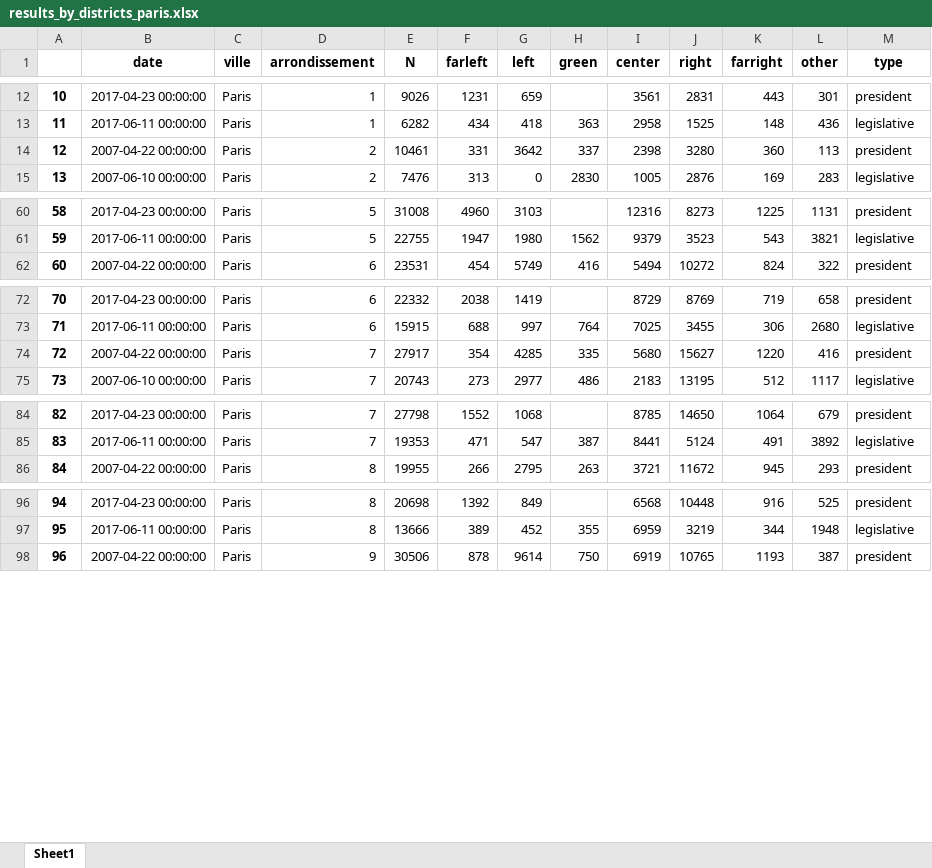
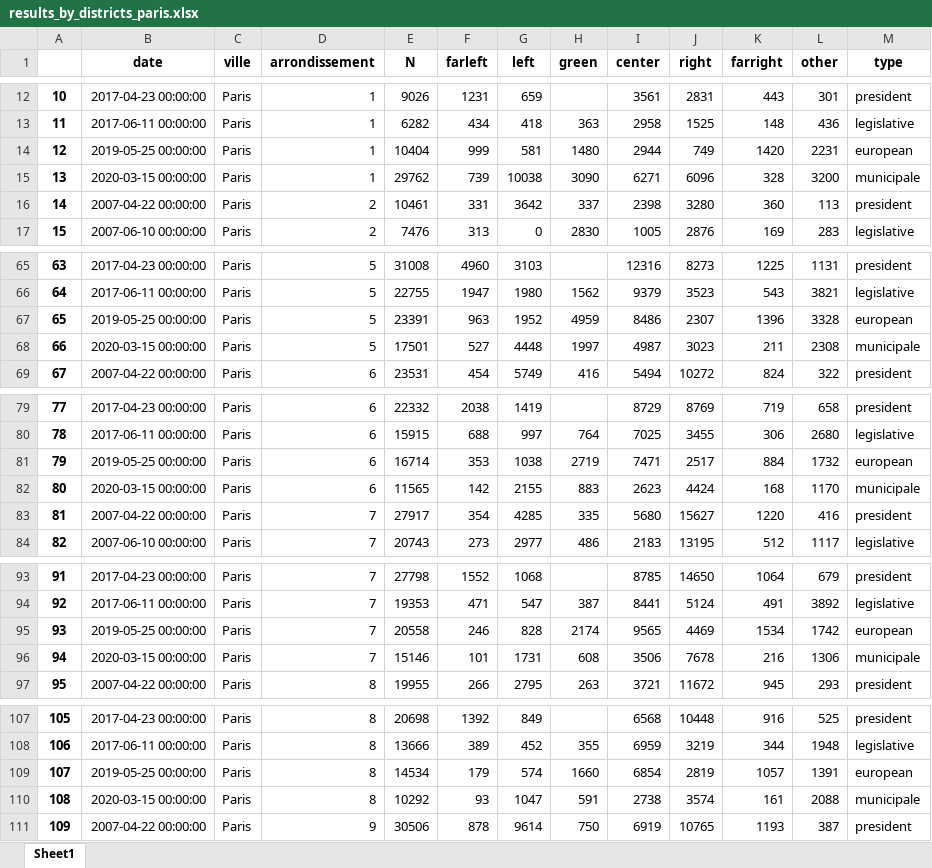
Before and after one commit to pollsposition/models, an Excel workbook: data/results_by_districts_paris.xlsx, sheet Sheet1, drawn as a sheet; only a part is shown, gaps mark what is left out; values as stored, in another font and other column widths than the file's, no borders; addresses are those after the commit; the diff covers the shown part only; the diff names each change by its address in the sheet, - before the commit and + after, or states it on an @@ line.

Commit message:
Updated consolidated district results file

```diff
--- a/data/results_by_districts_paris.xlsx (sheet Sheet1)
+++ b/data/results_by_districts_paris.xlsx (sheet Sheet1)
+row 14: 12 | 2019-05-25 00:00:00 | Paris | 1 | 10404 | 999 | 581 | 1480 | 2944 | 749 | 1420 | 2231 | european
+row 15: 13 | 2020-03-15 00:00:00 | Paris | 1 | 29762 | 739 | 10038 | 3090 | 6271 | 6096 | 328 | 3200 | municipale
@@ column A renumbered between rows 16 and 276 @@
+row 67: 65 | 2019-05-25 00:00:00 | Paris | 5 | 23391 | 963 | 1952 | 4959 | 8486 | 2307 | 1396 | 3328 | european
+row 68: 66 | 2020-03-15 00:00:00 | Paris | 5 | 17501 | 527 | 4448 | 1997 | 4987 | 3023 | 211 | 2308 | municipale
+row 81: 79 | 2019-05-25 00:00:00 | Paris | 6 | 16714 | 353 | 1038 | 2719 | 7471 | 2517 | 884 | 1732 | european
+row 82: 80 | 2020-03-15 00:00:00 | Paris | 6 | 11565 | 142 | 2155 | 883 | 2623 | 4424 | 168 | 1170 | municipale
+row 95: 93 | 2019-05-25 00:00:00 | Paris | 7 | 20558 | 246 | 828 | 2174 | 9565 | 4469 | 1534 | 1742 | european
+row 96: 94 | 2020-03-15 00:00:00 | Paris | 7 | 15146 | 101 | 1731 | 608 | 3506 | 7678 | 216 | 1306 | municipale
+row 109: 107 | 2019-05-25 00:00:00 | Paris | 8 | 14534 | 179 | 574 | 1660 | 6854 | 2819 | 1057 | 1391 | european
+row 110: 108 | 2020-03-15 00:00:00 | Paris | 8 | 10292 | 93 | 1047 | 591 | 2738 | 3574 | 161 | 2088 | municipale
```
Also changed, not shown: 27 added rows elsewhere in this sheet.
